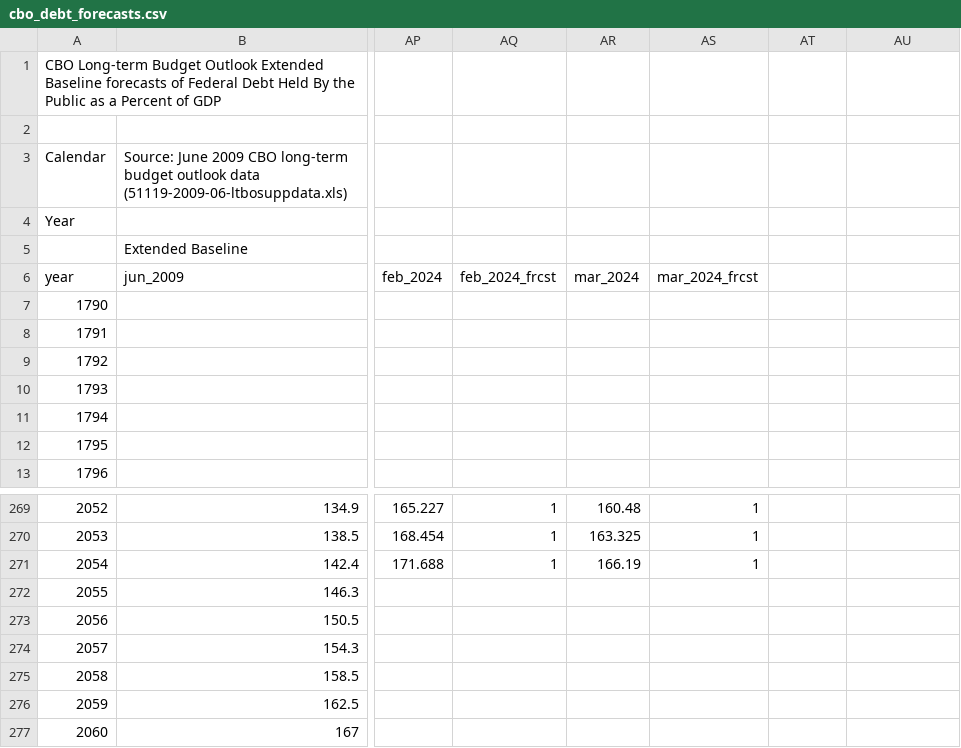
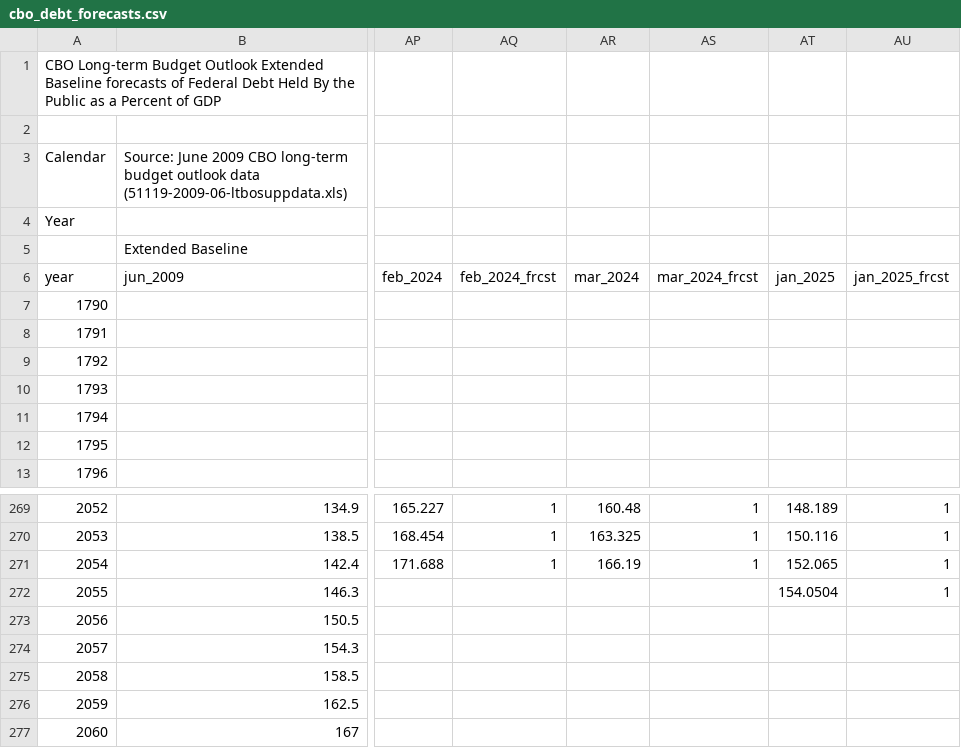
Before and after one commit to OpenSourceEcon/US_Debt_Stable_2025, a CSV file: data/cbo_debt_forecasts.csv, drawn as a sheet; only a part is shown, gaps mark what is left out; the diff covers the shown part only; the diff names each change by its address in the sheet, - before the commit and + after, or states it on an @@ line.

```diff
--- a/data/cbo_debt_forecasts.csv
+++ b/data/cbo_debt_forecasts.csv
-AT6: (empty)
+AT6: jan_2025
-AU6: (empty)
+AU6: jan_2025_frcst
-AT269: (empty)
+AT269: 148.189
-AU269:AU272: (empty)
+AU269:AU272: 1
-AT270: (empty)
+AT270: 150.116
-AT271: (empty)
+AT271: 152.065
-AT272: (empty)
+AT272: 154.0504
```
Also changed, not shown: 56 edited cells elsewhere in this file.
